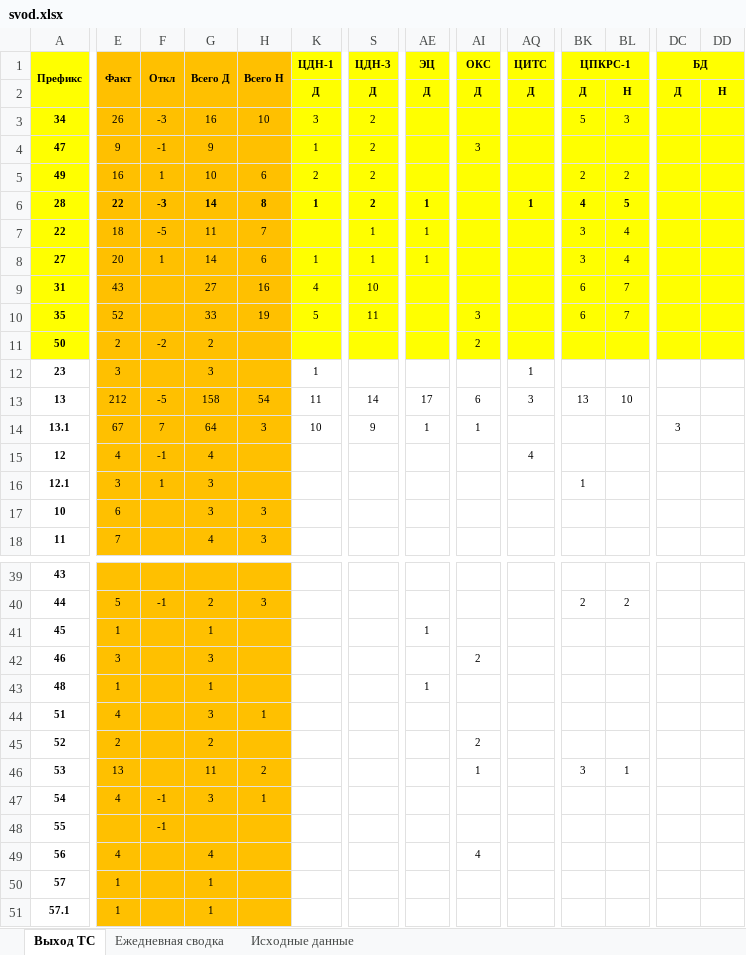
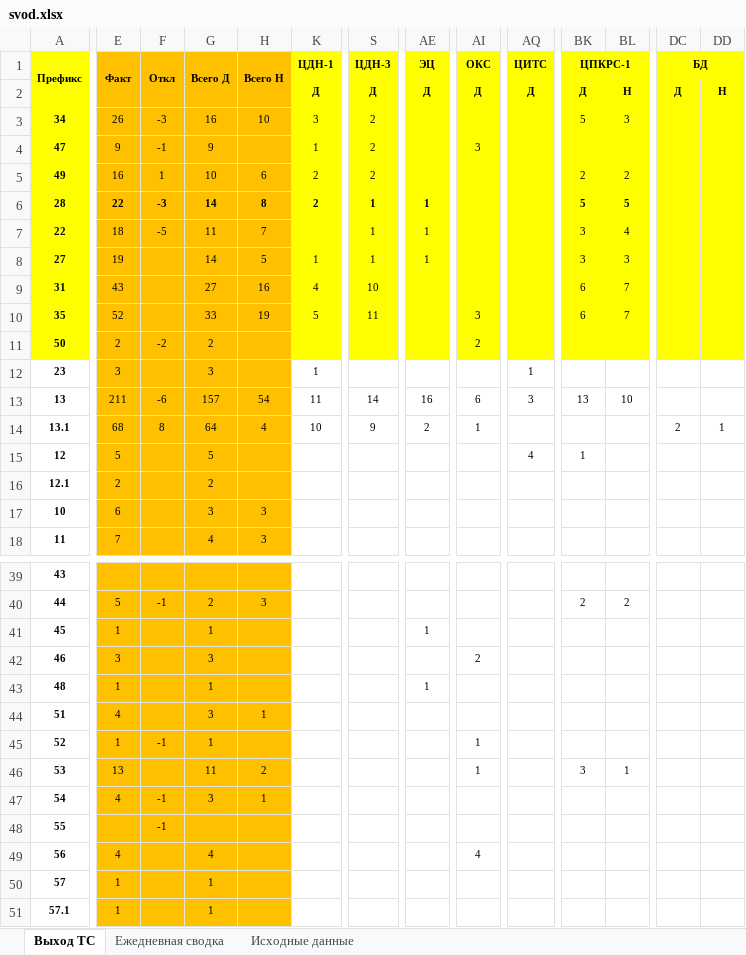
Before and after one commit to aura2889/summary, an Excel workbook: archive/2026-11-03/svod.xlsx, sheet Выход ТС, drawn as a sheet; only a part is shown, gaps mark what is left out; values as stored, in another font and other column widths than the file's, no borders; the diff covers the shown part only; the diff names each change by its address in the sheet, - before the commit and + after, or states it on an @@ line.

```diff
--- a/archive/2026-11-03/svod.xlsx (sheet Выход ТС)
+++ b/archive/2026-11-03/svod.xlsx (sheet Выход ТС)
-K6 (ЦДН-1): 1
+K6 (ЦДН-1): 2
-S6 (ЦДН-3): 2
+S6 (ЦДН-3): 1
-AQ6 (ЦИТС): 1
+AQ6 (ЦИТС): (empty)
-BK6 (ЦПКРС-1): 4
+BK6 (ЦПКРС-1): 5
-E8 (Факт): 20
+E8 (Факт): 19
-F8 (Откл): 1
+F8 (Откл): (empty)
-H8 (Всего Н): 6
+H8 (Всего Н): 5
-BL8: 4
+BL8: 3
-E13 (Факт): 212
+E13 (Факт): 211
-F13 (Откл): -5
+F13 (Откл): -6
-G13 (Всего Д): 158
+G13 (Всего Д): 157
-AE13 (ЭЦ): 17
+AE13 (ЭЦ): 16
-E14 (Факт): 67
+E14 (Факт): 68
-F14 (Откл): 7
+F14 (Откл): 8
-H14 (Всего Н): 3
+H14 (Всего Н): 4
-AE14 (ЭЦ): 1
+AE14 (ЭЦ): 2
-DC14 (БД): 3
+DC14 (БД): 2
-DD14: (empty)
+DD14: 1
-E15 (Факт): 4
+E15 (Факт): 5
-F15 (Откл): -1
+F15 (Откл): (empty)
-G15 (Всего Д): 4
+G15 (Всего Д): 5
-BK15 (ЦПКРС-1): (empty)
+BK15 (ЦПКРС-1): 1
-E16 (Факт): 3
+E16 (Факт): 2
-F16 (Откл): 1
+F16 (Откл): (empty)
-G16 (Всего Д): 3
+G16 (Всего Д): 2
-BK16 (ЦПКРС-1): 1
+BK16 (ЦПКРС-1): (empty)
-E45 (Факт): 2
+E45 (Факт): 1
-F45 (Откл): (empty)
+F45 (Откл): -1
-G45 (Всего Д): 2
+G45 (Всего Д): 1
-AI45 (ОКС): 2
+AI45 (ОКС): 1
```
Also changed, not shown: 16 edited cells elsewhere in this sheet, sheet Исходные данные, sheet Ежедневная сводка, formulas that keep their value, raw/BUS.xlsx, raw/D3.xlsx, 9 other files.
